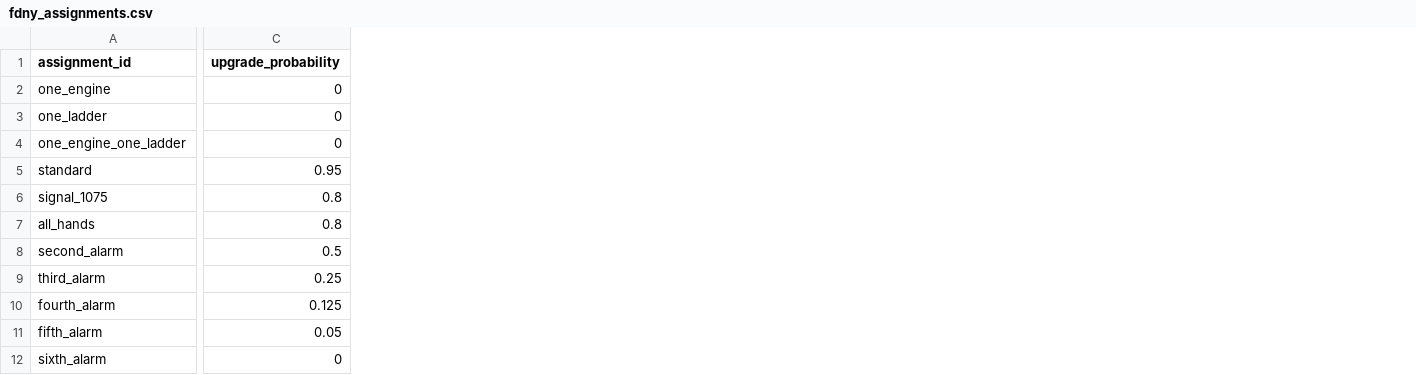
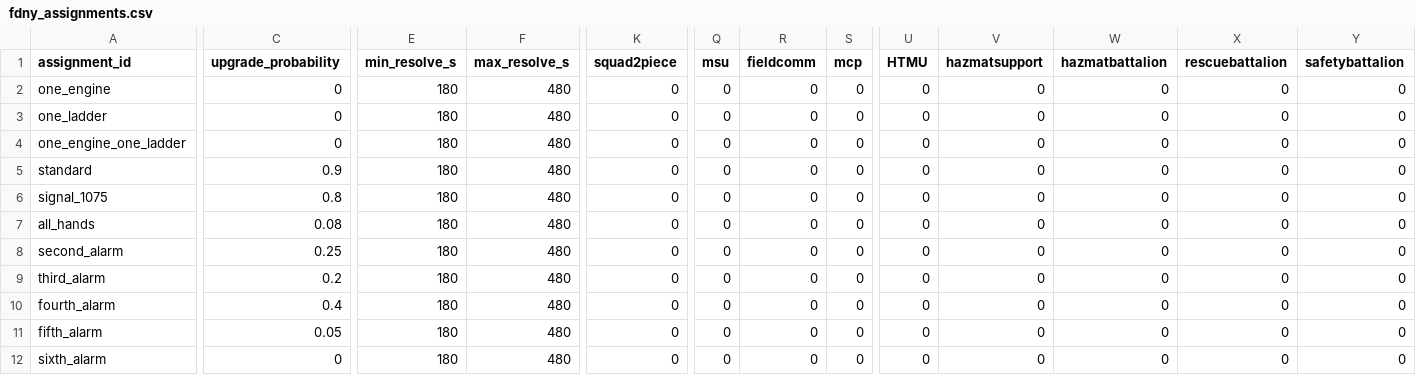
Before and after one commit to chiral-steven-tung-2/dispatch-simulator, a CSV file: server/NycDispatch.Api/Data/fdny_assignments.csv, drawn as a sheet; only a part is shown, gaps mark what is left out; the diff covers the shown part only; the diff names each change by its address in the sheet, - before the commit and + after, or states it on an @@ line.

```diff
--- a/server/NycDispatch.Api/Data/fdny_assignments.csv
+++ b/server/NycDispatch.Api/Data/fdny_assignments.csv
+column E (min_resolve_s), rows 2-12: all 180
+column F (max_resolve_s), rows 2-12: all 480
+column K (squad2piece), rows 2-12: all 0
+column Q (msu), rows 2-12: all 0
+column R (fieldcomm), rows 2-12: all 0
+column S (mcp), rows 2-12: all 0
+column U (HTMU), rows 2-12: all 0
+column V (hazmatsupport), rows 2-12: all 0
+column W (hazmatbattalion), rows 2-12: all 0
+column X (rescuebattalion), rows 2-12: all 0
+column Y (safetybattalion), rows 2-12: all 0
-C5 (upgrade_probability): 0.95
+C5 (upgrade_probability): 0.9
-C7 (upgrade_probability): 0.8
+C7 (upgrade_probability): 0.08
-C8 (upgrade_probability): 0.5
+C8 (upgrade_probability): 0.25
-C9 (upgrade_probability): 0.25
+C9 (upgrade_probability): 0.2
-C10 (upgrade_probability): 0.125
+C10 (upgrade_probability): 0.4
```
Also changed, not shown: 6 added columns and 6 edited cells elsewhere in this file, server/NycDispatch.Api/Data/fdny_stations.csv, server/NycDispatch.Api/Data/fdny_vehicles.csv, 40 other files.
